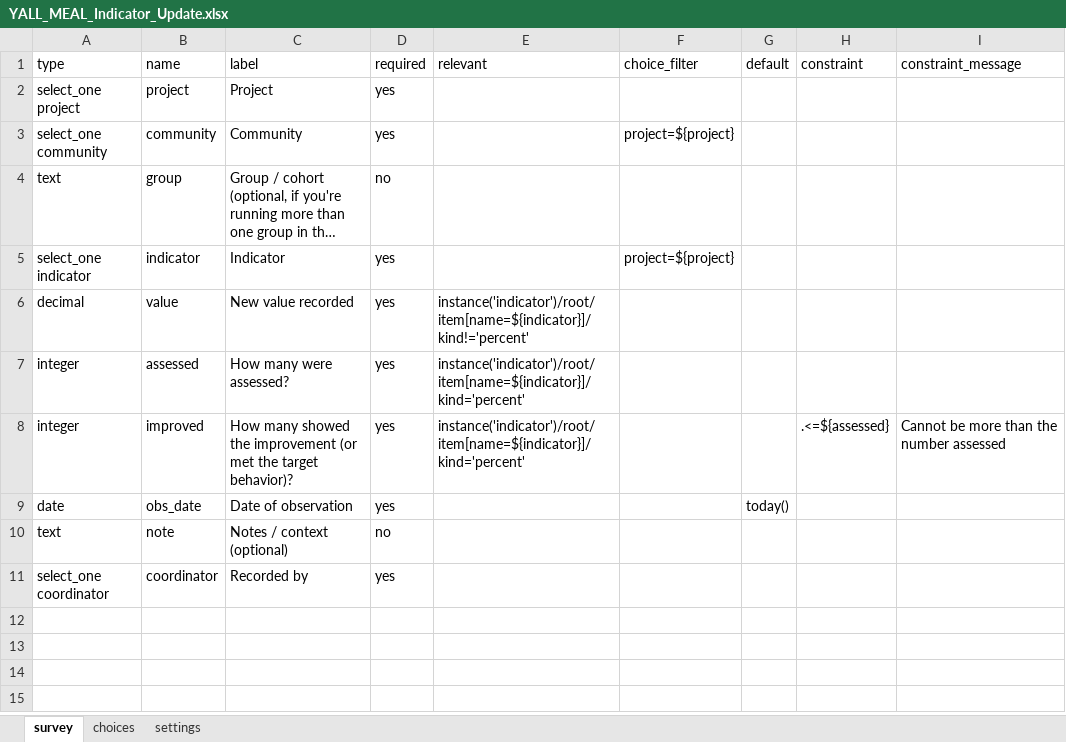
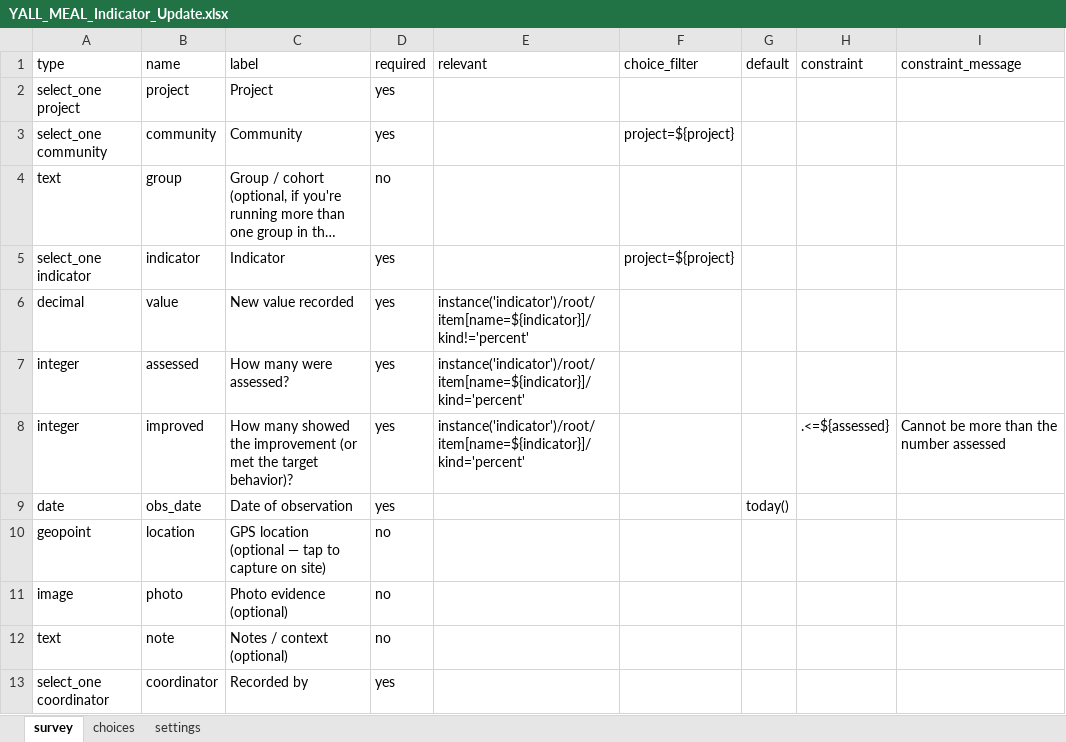
Before and after one commit to Charles0777971155/yall-meal-system, an Excel workbook: kobo/YALL_MEAL_Indicator_Update.xlsx, sheet survey, drawn as a sheet; long unchanged cells end in …; values as stored, in another font and other column widths than the file's, no borders; the diff names each change by its address in the sheet, - before the commit and + after, or states it on an @@ line.

Commit message:
Sync kobo folder with GPS and photo support

```diff
--- a/kobo/YALL_MEAL_Indicator_Update.xlsx (sheet survey)
+++ b/kobo/YALL_MEAL_Indicator_Update.xlsx (sheet survey)
+row 10: geopoint | location | GPS location (optional — tap to capture on site) | no
+row 11: image | photo | Photo evidence (optional) | no
```
Also changed, not shown: 2 other files.
